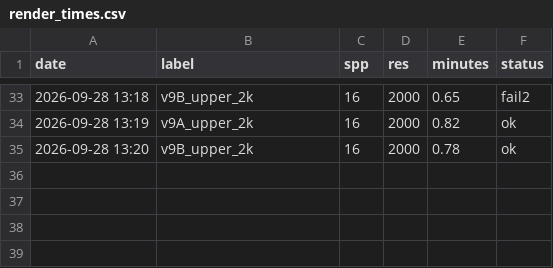
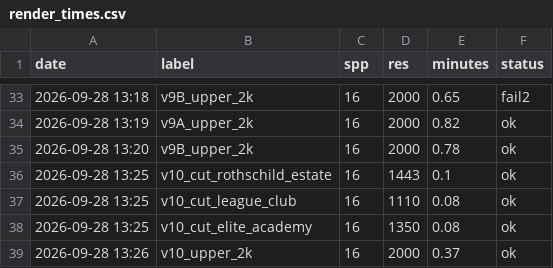
Before and after one commit to kcgoofee-jpg/my-tavern-experiments, a CSV file: logs/render_times.csv, drawn as a sheet; only a part is shown, gaps mark what is left out; the diff names each change by its address in the sheet, - before the commit and + after, or states it on an @@ line.

```diff
--- a/logs/render_times.csv
+++ b/logs/render_times.csv
+row 36: 2026-09-28 13:25 | v10_cut_rothschild_estate | 16 | 1443 | 0.1 | ok
+row 37: 2026-09-28 13:25 | v10_cut_league_club | 16 | 1110 | 0.08 | ok
+row 38: 2026-09-28 13:25 | v10_cut_elite_academy | 16 | 1350 | 0.08 | ok
+row 39: 2026-09-28 13:26 | v10_upper_2k | 16 | 2000 | 0.37 | ok
```
Also changed, not shown: 4 other files.
